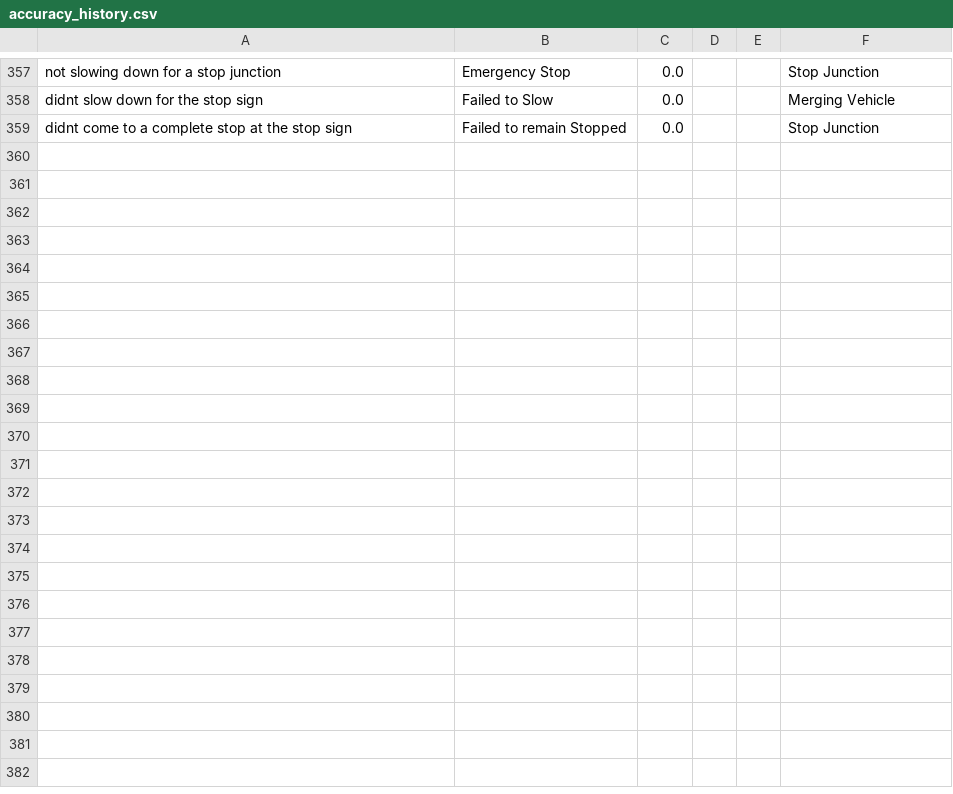
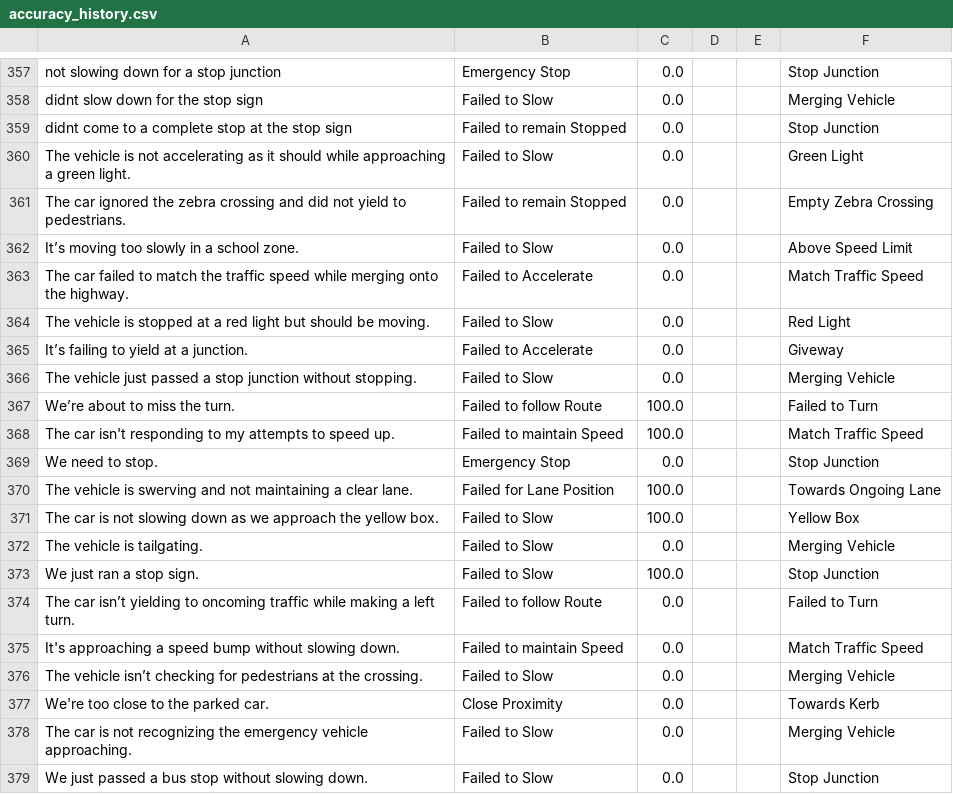
Before and after one commit to KieMerr17/auto_annotate, a CSV file: accuracy_history.csv, drawn as a sheet; only a part is shown, gaps mark what is left out.

```diff
--- a/accuracy_history.csv
+++ b/accuracy_history.csv
@@ -362 +362,21 @@ didnt slow down for the stop sign,Failed to Slow,0.0,,,Merging Vehicle
 didnt come to a complete stop at the stop sign,Failed to remain Stopped,0.0,,,Stop Junction
+The vehicle is not accelerating as it should while approaching a green light.,Failed to Slow,0.0,,,Green Light
+The car ignored the zebra crossing and did not yield to pedestrians.,Failed to remain Stopped,0.0,,, Empty Zebra Crossing
+It’s moving too slowly in a school zone.,Failed to Slow,0.0,,,Above Speed Limit
+The car failed to match the traffic speed while merging onto the highway.,Failed to Accelerate,0.0,,, Match Traffic Speed
+The vehicle is stopped at a red light but should be moving.,Failed to Slow,0.0,,,Red Light
+It’s failing to yield at a junction.,Failed to Accelerate,0.0,,,Giveway
+The vehicle just passed a stop junction without stopping.,Failed to Slow,0.0,,,Merging Vehicle
+We’re about to miss the turn.,Failed to follow Route,100.0,,,Failed to Turn
+The car isn't responding to my attempts to speed up.,Failed to maintain Speed,100.0,,,Match Traffic Speed
+We need to stop.,Emergency Stop,0.0,,,Stop Junction
+The vehicle is swerving and not maintaining a clear lane.,Failed for Lane Position,100.0,,,Towards Ongoing Lane
+The car is not slowing down as we approach the yellow box.,Failed to Slow,100.0,,, Yellow Box
+The vehicle is tailgating.,Failed to Slow,0.0,,,Merging Vehicle
+We just ran a stop sign.,Failed to Slow,100.0,,,Stop Junction
+The car isn’t yielding to oncoming traffic while making a left turn.,Failed to follow Route,0.0,,,Failed to Turn
+It's approaching a speed bump without slowing down.,Failed to maintain Speed,0.0,,,Match Traffic Speed
+The vehicle isn’t checking for pedestrians at the crossing.,Failed to Slow,0.0,,,Merging Vehicle
+We're too close to the parked car.,Close Proximity,0.0,,,Towards Kerb
+The car is not recognizing the emergency vehicle approaching.,Failed to Slow,0.0,,,Merging Vehicle
+We just passed a bus stop without slowing down.,Failed to Slow,0.0,,,Stop Junction
```
Also changed, not shown: data.csv, 5 other files.
